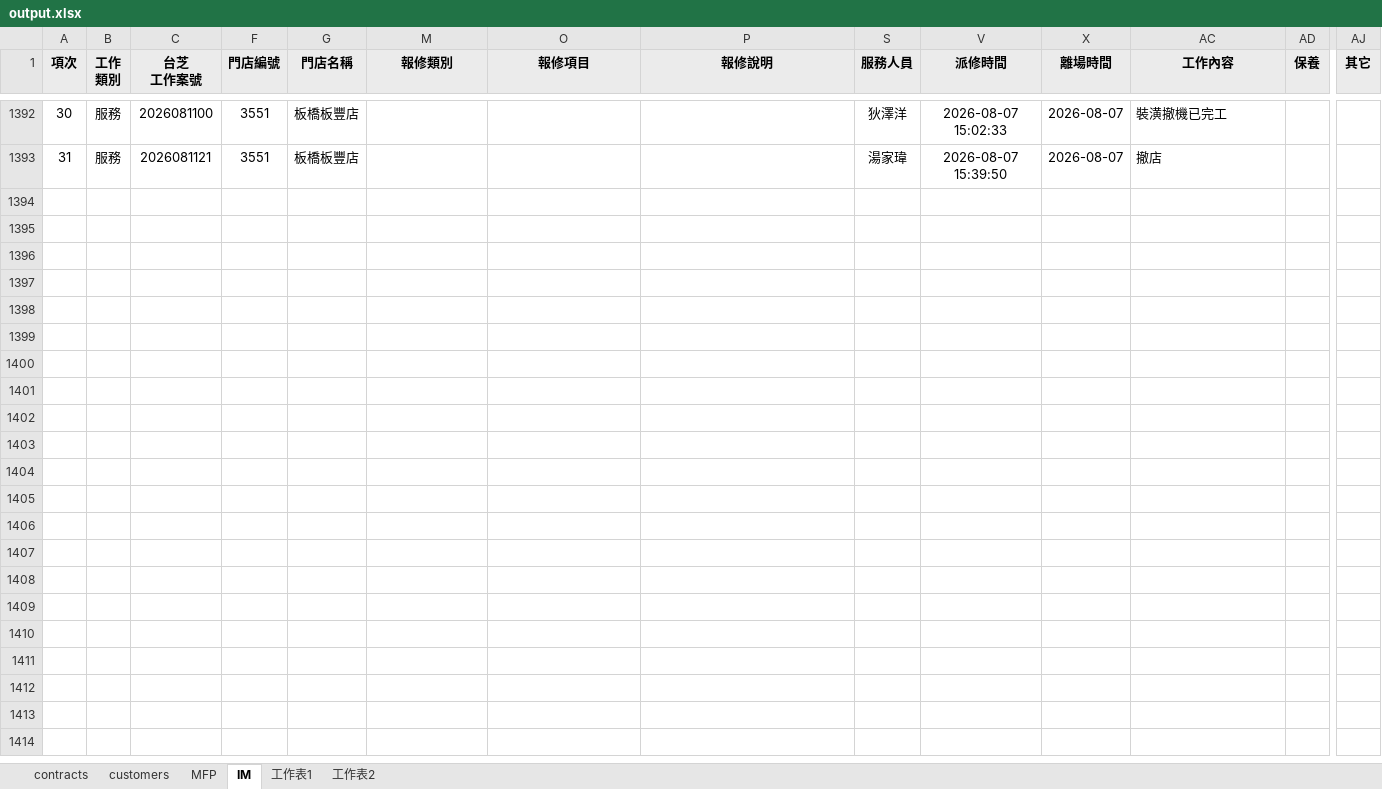
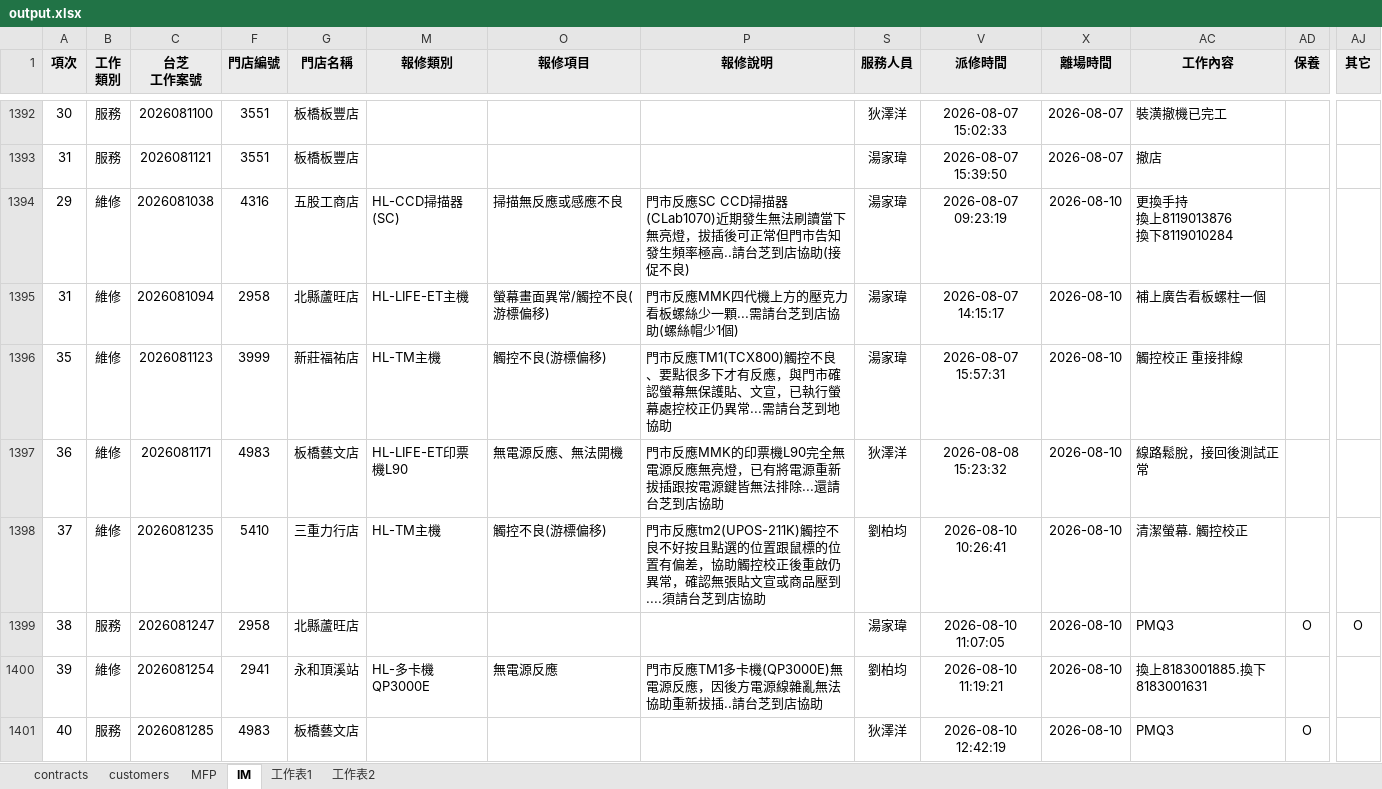
Before and after one commit to Yang-0419-di/FW_2, an Excel workbook: MFP/output.xlsx, sheet IM, drawn as a sheet; only a part is shown, gaps mark what is left out; values as stored, in another font and other column widths than the file's, no borders; conditional formats not drawn; rows hold the shown columns only; ↵ is a line break in a cell; the diff covers the shown part only; the diff names each change by its address in the sheet, - before the commit and + after, or states it on an @@ line.

```diff
--- a/MFP/output.xlsx (sheet IM)
+++ b/MFP/output.xlsx (sheet IM)
+row 1394: 29 | 維修 | 2026081038 | 4316 | 五股工商店 | HL-CCD掃描器(SC) | 掃描無反應或感應不良 | 門市反應SC CCD掃描器(CLab1070)近期發生無法刷讀當下無亮燈，拔插後可正常但門市告知發生頻率極高..請台芝到店協助(接促不良) | 湯家瑋 | 2026-08-07 09:23:19 | 2026-08-10 | 更換手持 ↵ 換上8119013876 ↵ 換下8119010284
+row 1395: 31 | 維修 | 2026081094 | 2958 | 北縣蘆旺店 | HL-LIFE-ET主機 | 螢幕畫面異常/觸控不良(游標偏移) | 門市反應MMK四代機上方的壓克力看板螺絲少一顆...需請台芝到店協助(螺絲帽少1個) | 湯家瑋 | 2026-08-07 14:15:17 | 2026-08-10 | 補上廣告看板螺柱一個
+row 1396: 35 | 維修 | 2026081123 | 3999 | 新莊福祐店 | HL-TM主機 | 觸控不良(游標偏移) | 門市反應TM1(TCX800)觸控不良、要點很多下才有反應，與門市確認螢幕無保護貼、文宣，已執行螢幕處控校正仍異常...需請台芝到地協助 | 湯家瑋 | 2026-08-07 15:57:31 | 2026-08-10 | 觸控校正 重接排線
+row 1397: 36 | 維修 | 2026081171 | 4983 | 板橋藝文店 | HL-LIFE-ET印票機L90 | 無電源反應、無法開機 | 門市反應MMK的印票機L90完全無電源反應無亮燈，已有將電源重新拔插跟按電源鍵皆無法排除...還請台芝到店協助 | 狄澤洋 | 2026-08-08 15:23:32 | 2026-08-10 | 線路鬆脫，接回後測試正常
+row 1398: 37 | 維修 | 2026081235 | 5410 | 三重力行店 | HL-TM主機 | 觸控不良(游標偏移) | 門市反應tm2(UPOS-211K)觸控不良不好按且點選的位置跟鼠標的位置有偏差，協助觸控校正後重啟仍異常，確認無張貼文宣或商品壓到....須請台芝到店協助 | 劉柏均 | 2026-08-10 10:26:41 | 2026-08-10 | 清潔螢幕. 觸控校正
+row 1399: 38 | 服務 | 2026081247 | 2958 | 北縣蘆旺店 |  |  |  | 湯家瑋 | 2026-08-10 11:07:05 | 2026-08-10 | PMQ3 | O | O
+row 1400: 39 | 維修 | 2026081254 | 2941 | 永和頂溪站 | HL-多卡機QP3000E | 無電源反應 | 門市反應TM1多卡機(QP3000E)無電源反應，因後方電源線雜亂無法協助重新拔插..請台芝到店協助 | 劉柏均 | 2026-08-10 11:19:21 | 2026-08-10 | 換上8183001885.換下8183001631
+row 1401: 40 | 服務 | 2026081285 | 4983 | 板橋藝文店 |  |  |  | 狄澤洋 | 2026-08-10 12:42:19 | 2026-08-10 | PMQ3 | O
```
Also changed, not shown: 8 added rows elsewhere in this sheet, sheet MFP, sheet customers, hidden cells, IM/202608_HL_Maintain_Report.xlsx, IM/202608_Service_Count_Report.xlsx, 5 other files.
